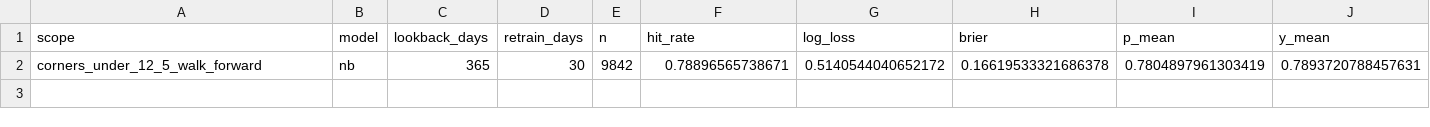
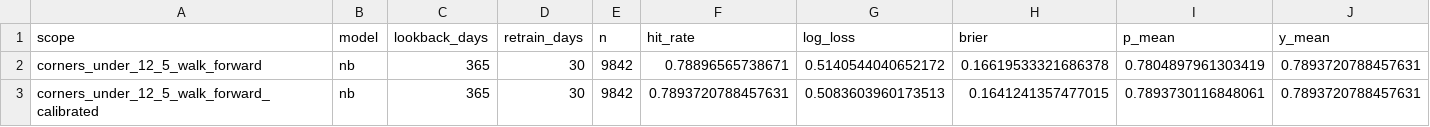
Before and after one commit to iionut81/pyBetTrainDC, a CSV file: simulations/Corners U12.5/backtests/corners_under12_5_summary.csv, drawn as a sheet; the diff names each change by its address in the sheet, - before the commit and + after, or states it on an @@ line.

```diff
--- a/simulations/Corners U12.5/backtests/corners_under12_5_summary.csv
+++ b/simulations/Corners U12.5/backtests/corners_under12_5_summary.csv
+row 3: corners_under_12_5_walk_forward_calibrated | nb | 365 | 30 | 9842 | 0.7893720788457631 | 0.5083603960173513 | 0.1641241357477015 | 0.7893730116848061 | 0.7893720788457631
```
Also changed, not shown: simulations/FHG/backtests/fhg_audit_by_league.csv, simulations/FHG/backtests/fhg_audit_log.csv, 8 other files.
